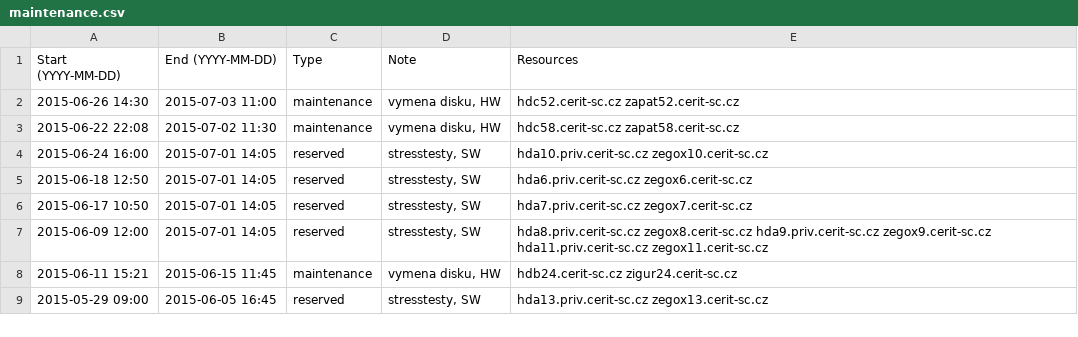
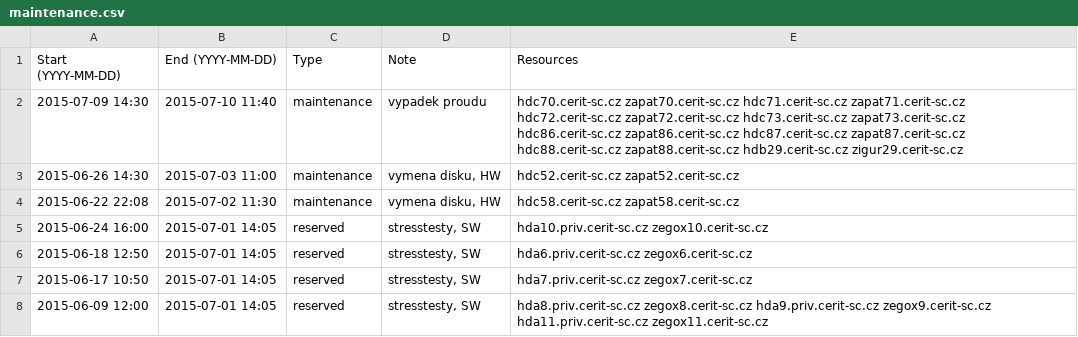
Before and after one commit to CERIT-SC/cerit-maintenance, a CSV file: maintenance.csv, drawn as a sheet; only a part is shown; the shorter side is filled out with more unchanged rows; the diff names each change by its address in the sheet, - before the commit and + after, or states it on an @@ line.

Commit message:
Old maintenance on hdc/zapat70,71,72,73,86,87,88 hdb/zigur29

```diff
--- a/maintenance.csv
+++ b/maintenance.csv
+row 2: 2015-07-09 14:30 | 2015-07-10 11:40 | maintenance | vypadek proudu | hdc70.cerit-sc.cz zapat70.cerit-sc.cz hdc71.cerit-sc.cz zapat71.cerit-sc.cz hdc72.cerit-sc.cz zapat72.cerit-sc.cz hdc73.cerit-sc.cz zapat73.cerit-sc.cz hdc86.cerit-sc.cz zapat86.cerit-sc.cz hdc87.cerit-sc.cz zapat87.cerit-sc.cz hdc88.cerit-sc.cz zapat88.cerit-sc.cz hdb29.cerit-sc.cz zigur29.cerit-sc.cz
```
